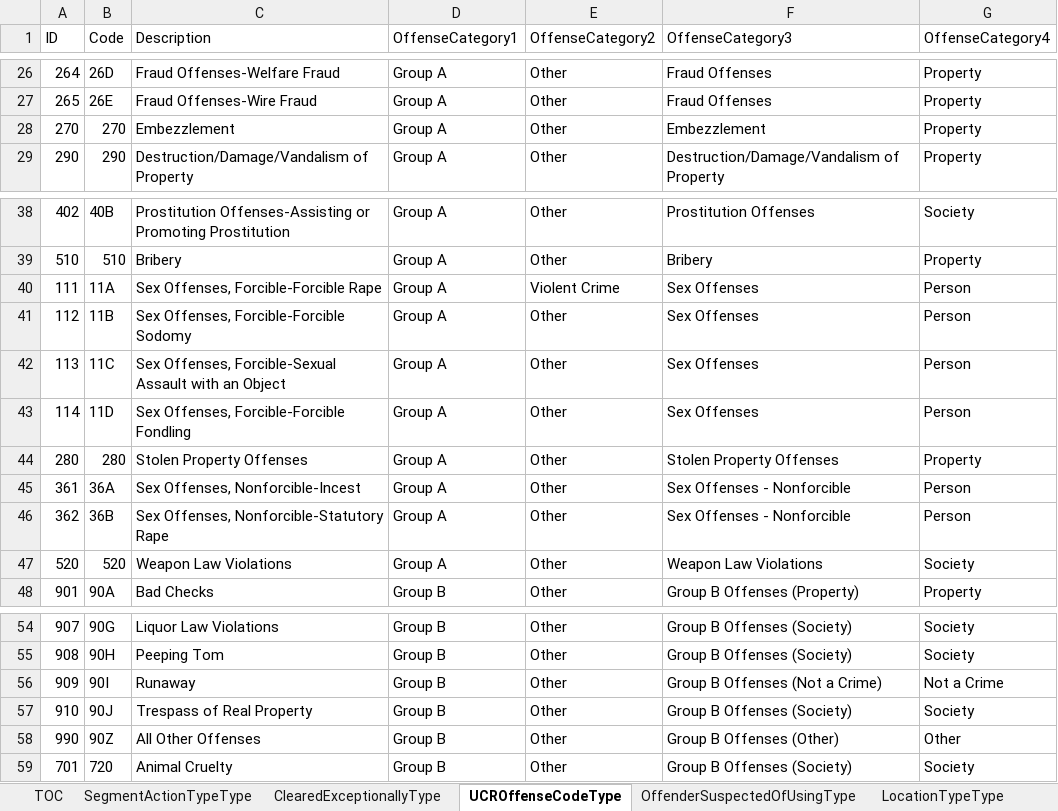
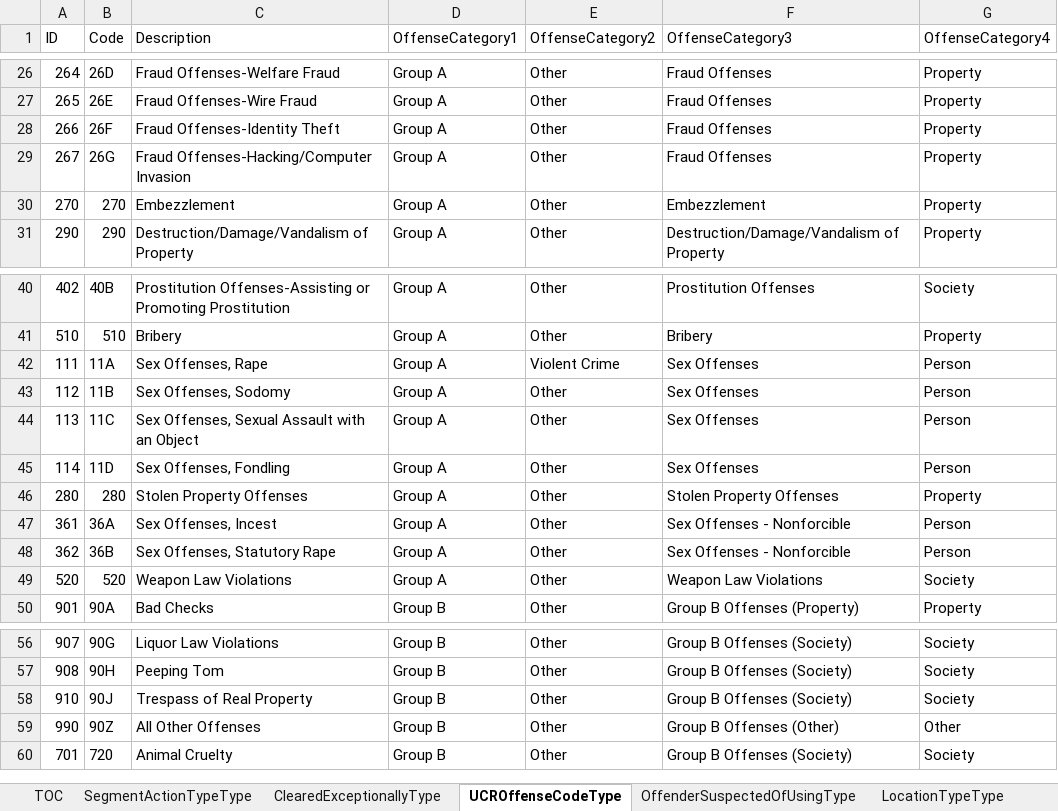
Before and after one commit to snowdensb/nibrs, an Excel workbook: tools/r-packages/nibrs/inst/raw/NIBRSCodeTables.xlsx, sheet UCROffenseCodeType, drawn as a sheet; only a part is shown, gaps mark what is left out; values as stored, in another font and other column widths than the file's, no borders; removed rows and columns are numbered as before the commit, all else as after; the diff names each change by its address in the sheet, - before the commit and + after, or states it on an @@ line.

Commit message:
Updated from 2019 spec changelog

```diff
--- a/tools/r-packages/nibrs/inst/raw/NIBRSCodeTables.xlsx (sheet UCROffenseCodeType)
+++ b/tools/r-packages/nibrs/inst/raw/NIBRSCodeTables.xlsx (sheet UCROffenseCodeType)
+row 28: 266 | 26F | Fraud Offenses-Identity Theft | Group A | Other | Fraud Offenses | Property
+row 29: 267 | 26G | Fraud Offenses-Hacking/Computer Invasion | Group A | Other | Fraud Offenses | Property
-C42 (Description): Sex Offenses, Forcible-Forcible Rape
+C42 (Description): Sex Offenses, Rape
-C43 (Description): Sex Offenses, Forcible-Forcible Sodomy
+C43 (Description): Sex Offenses, Sodomy
-C44 (Description): Sex Offenses, Forcible-Sexual Assault with…
+C44 (Description): Sex Offenses, Sexual Assault with…
-C45 (Description): Sex Offenses, Forcible-Forcible Fondling
+C45 (Description): Sex Offenses, Fondling
-C47 (Description): Sex Offenses, Nonforcible-Incest
+C47 (Description): Sex Offenses, Incest
-C48 (Description): Sex Offenses, Nonforcible-Statutory Rape
+C48 (Description): Sex Offenses, Statutory Rape
-row 56: 909 | 90I | Runaway | Group B | Other | Group B Offenses (Not a Crime) | Not a Crime
```
Also changed, not shown: sheet BiasMotivationType, sheet SegmentActionTypeType, sheet OfficerActivityCircumstanceType, sheet RelationshipsVictimToOffendersT, sheet CargoTheftIndicatorType, sheet OffenderSuspectedOfUsingType, 3 more sheets.
